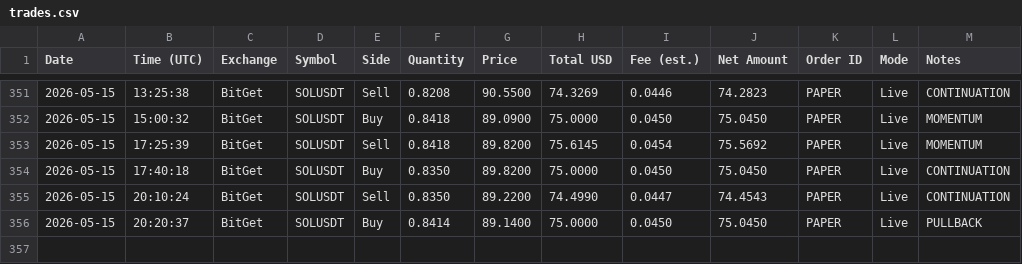
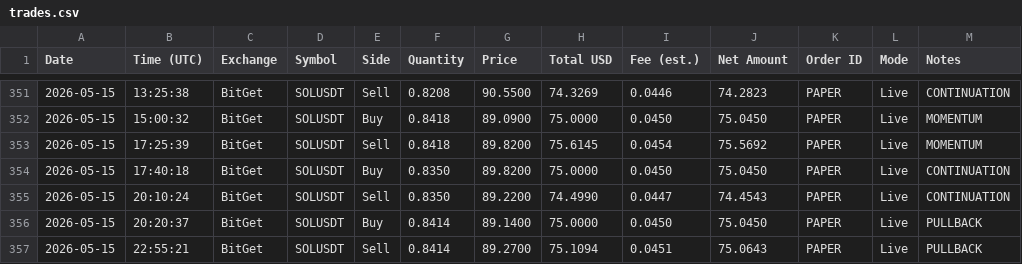
Before and after one commit to linuxdls14-prog/jackson-video-resources-claude-tradingview-mcp-trading, a CSV file: trades.csv, drawn as a sheet; only a part is shown, gaps mark what is left out.

Commit message:
state: trades.csv 2026-05-15T22:55

```diff
--- a/trades.csv
+++ b/trades.csv
@@ -356 +356,2 @@ Date,Time (UTC),Exchange,Symbol,Side,Quantity,Price,Total USD,Fee (est.),Net Amo
 2026-05-15,20:20:37,BitGet,SOLUSDT,Buy,0.8414,89.1400,75.0000,0.0450,75.0450,PAPER,Live,PULLBACK
+2026-05-15,22:55:21,BitGet,SOLUSDT,Sell,0.8414,89.2700,75.1094,0.0451,75.0643,PAPER,Live,PULLBACK
```
